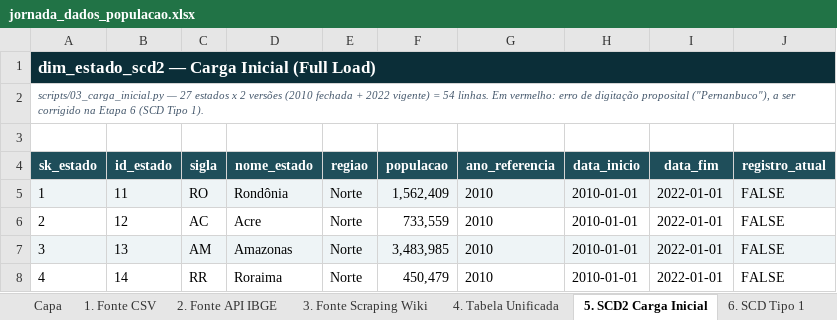
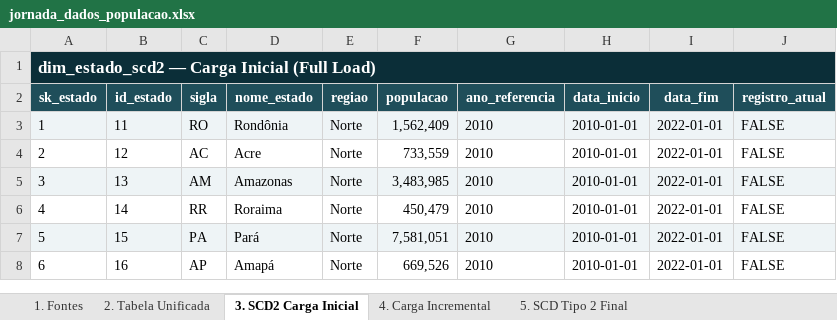
Before and after one commit to Analise-Dados-Python-T5/M2_Semana5, an Excel workbook: desafio-populacao-python/jornada_dados_populacao.xlsx, sheet 3. SCD2 Carga Inicial, drawn as a sheet; only a part is shown; the shorter side is filled out with more unchanged rows; values as stored, in another font and other column widths than the file's, no borders; removed rows and columns are numbered as before the commit, all else as after; the diff names each change by its address in the sheet, - before the commit and + after, or states it on an @@ line.

```diff
--- a/desafio-populacao-python/jornada_dados_populacao.xlsx (sheet 3. SCD2 Carga Inicial)
+++ b/desafio-populacao-python/jornada_dados_populacao.xlsx (sheet 3. SCD2 Carga Inicial)
-sheet tab: 1. Fonte CSV
+sheet tab: 1. Fontes
-sheet tab: 4. Tabela Unificada
+sheet tab: 2. Tabela Unificada
-sheet tab: 5. SCD2 Carga Inicial
+sheet tab: 3. SCD2 Carga Inicial
-sheet tab: Capa
-sheet tab: 2. Fonte API IBGE
-sheet tab: 3. Fonte Scraping Wiki
-sheet tab: 6. SCD Tipo 1
-row 1: dim_estado_scd2 — Carga Inicial (Full Load)
-row 2: scripts/03_carga_inicial.py — 27 estados x 2 versões (2010 fechada + 2022 vigente) = 54 linhas. Em vermelho: erro de digitação proposital ("Pernanbuco"), a ser corrigido na Etapa 6 (SCD Tipo 1).
@@ column A (sk_estado) renumbered in row 1 @@
-A1 fill: none
+A1 fill: #0B2E38
+A1:J1 merged
```
Also changed, not shown: sheet 1. Fontes, sheet 2. Tabela Unificada, sheet 4. Carga Incremental, sheet 5. SCD Tipo 2 Final, other sheet tabs.
